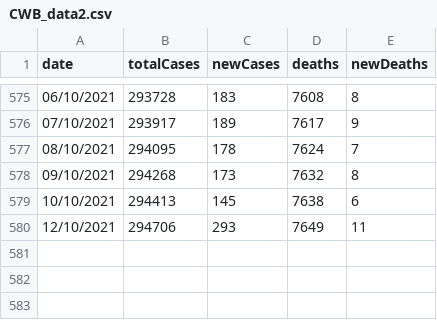
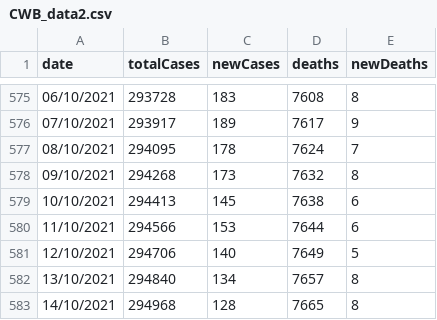
Before and after one commit to Bmottan/COVID_data_comp, a CSV file: Import Data/CWB_data2.csv, drawn as a sheet; only a part is shown, gaps mark what is left out.

```diff
--- a/Import Data/CWB_data2.csv
+++ b/Import Data/CWB_data2.csv
@@ -579,2 +579,5 @@ date,totalCases,newCases,deaths,newDeaths
 10/10/2021,294413,145,7638,6
-12/10/2021,294706,293,7649,11
+11/10/2021,294566,153,7644,6
+12/10/2021,294706,140,7649,5
+13/10/2021,294840,134,7657,8
+14/10/2021,294968,128,7665,8
```
Also changed, not shown: Import Data/CWBvax.csv, 3 other files.
